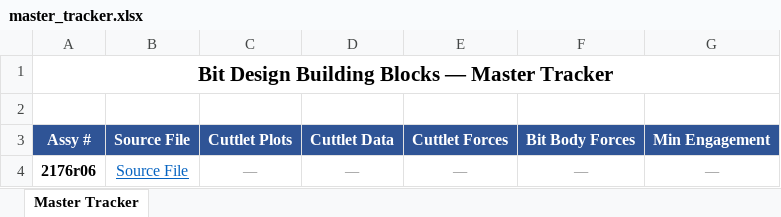
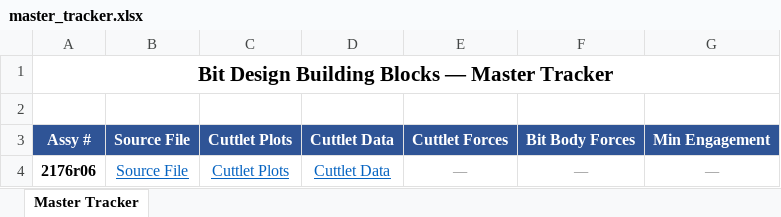
Before and after one commit to Caprock-Oil-Tools/Bit-Applications-Tool, an Excel workbook: assemblies/master_tracker.xlsx, sheet Master Tracker, drawn as a sheet; values as stored, in another font and other column widths than the file's, no borders; the diff names each change by its address in the sheet, - before the commit and + after, or states it on an @@ line.

```diff
--- a/assemblies/master_tracker.xlsx (sheet Master Tracker)
+++ b/assemblies/master_tracker.xlsx (sheet Master Tracker)
-C4: —
+C4: Cuttlet Plots
@@ C4:D4 italic: on → off, underline: off → on, text colour: #999999 → #0563C1 @@
-D4: —
+D4: Cuttlet Data
```
Also changed, not shown: 4 other files.
